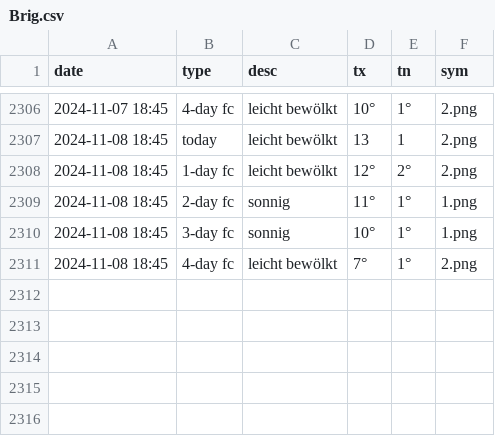
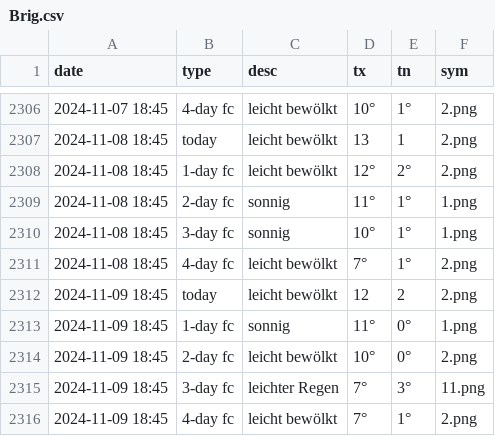
Before and after one commit to amannj/Scrapeo, a CSV file: data/Brig.csv, drawn as a sheet; only a part is shown, gaps mark what is left out; the diff names each change by its address in the sheet, - before the commit and + after, or states it on an @@ line.

```diff
--- a/data/Brig.csv
+++ b/data/Brig.csv
+row 2312: 2024-11-09 18:45 | today | leicht bewölkt | 12 | 2 | 2.png
+row 2313: 2024-11-09 18:45 | 1-day fc | sonnig | 11° | 0° | 1.png
+row 2314: 2024-11-09 18:45 | 2-day fc | leicht bewölkt | 10° | 0° | 2.png
+row 2315: 2024-11-09 18:45 | 3-day fc | leichter Regen | 7° | 3° | 11.png
+row 2316: 2024-11-09 18:45 | 4-day fc | leicht bewölkt | 7° | 1° | 2.png
```
Also changed, not shown: data/Bern.csv, data/Chur.csv, 6 other files.
